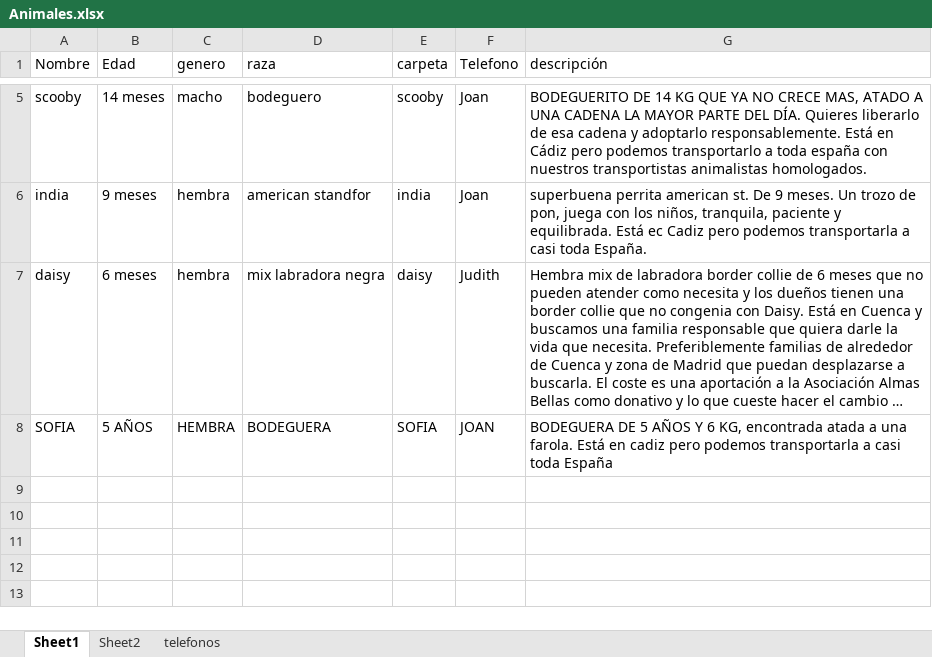
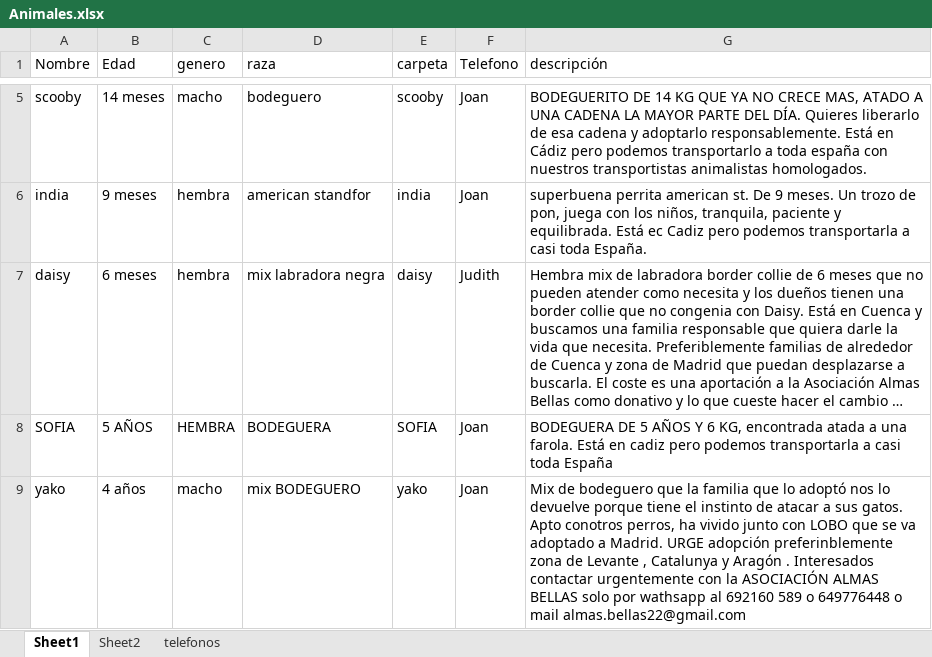
Before and after one commit to joisor1/asociacionalmasbellas.github.io, an Excel workbook: assets/database/Animales.xlsx, sheet Sheet1, drawn as a sheet; only a part is shown, gaps mark what is left out; long unchanged cells end in …; values as stored, in another font and other column widths than the file's, no borders; the diff names each change by its address in the sheet, - before the commit and + after, or states it on an @@ line.

Commit message:
Update Animales.xlsx

```diff
--- a/assets/database/Animales.xlsx (sheet Sheet1)
+++ b/assets/database/Animales.xlsx (sheet Sheet1)
-F8 (Telefono): JOAN
+F8 (Telefono): Joan
+row 9: yako | 4 años | macho | mix BODEGUERO | yako | Joan | Mix de bodeguero que la familia que lo adoptó nos lo devuelve porque tiene el instinto de atacar a sus gatos. Apto conotros perros, ha vivido junto con LOBO que se va adoptado a Madrid. URGE adopción preferinblemente zona de Levante , Catalunya y Aragón . Interesados contactar urgentemente con la ASOCIACIÓN ALMAS BELLAS solo por wathsapp al 692160 589 o 649776448 o mail almas.bellas22@gmail.com
```
